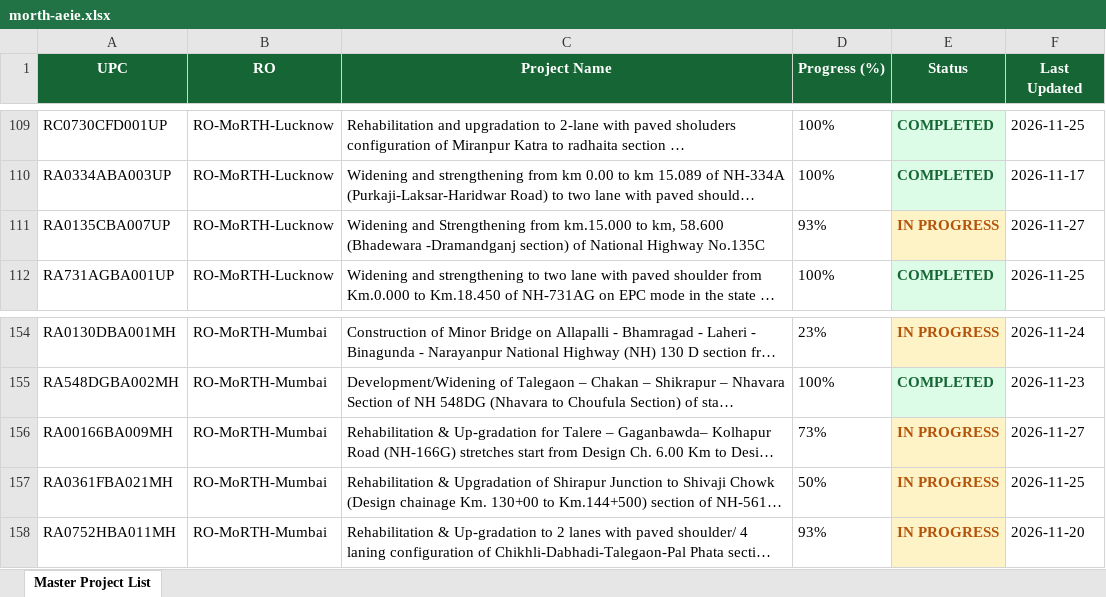
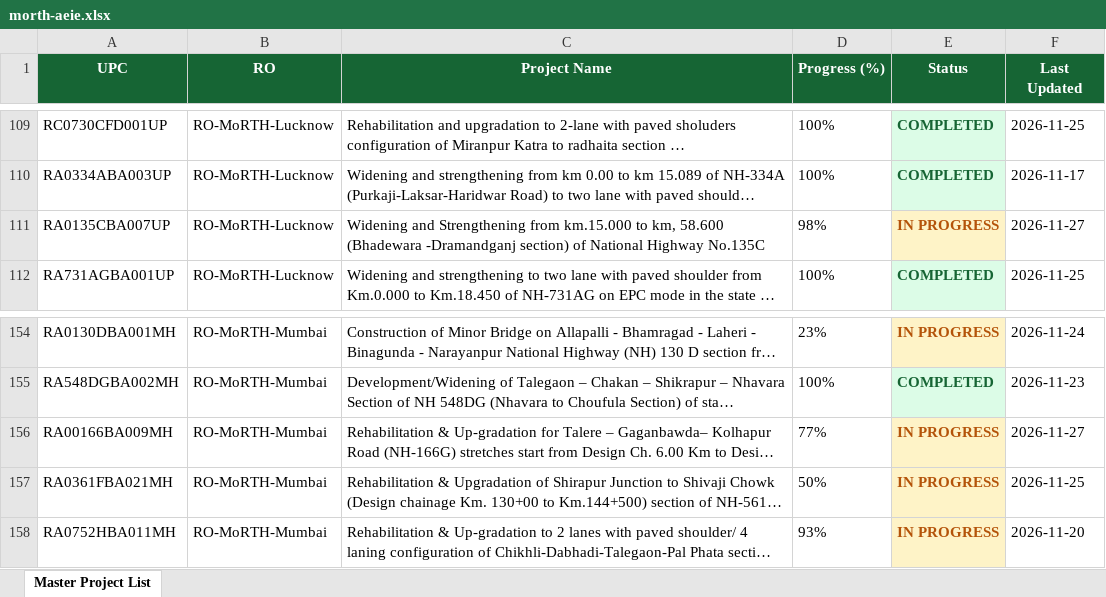
Before and after one commit to manojcivil2017-bit/manojdashboard, an Excel workbook: history/2026-11-27/morth-aeie.xlsx, sheet Master Project List, drawn as a sheet; only a part is shown, gaps mark what is left out; long unchanged cells end in …; values as stored, in another font and other column widths than the file's, no borders; the diff names each change by its address in the sheet, - before the commit and + after, or states it on an @@ line.

```diff
--- a/history/2026-11-27/morth-aeie.xlsx (sheet Master Project List)
+++ b/history/2026-11-27/morth-aeie.xlsx (sheet Master Project List)
-D111 (Progress (%)): 93%
+D111 (Progress (%)): 98%
-D156 (Progress (%)): 73%
+D156 (Progress (%)): 77%
```
Also changed, not shown: history/2026-11-27/morth-dpr.xlsx, history/2026-11-27/nhai-pd.xlsx, 4 other files.
